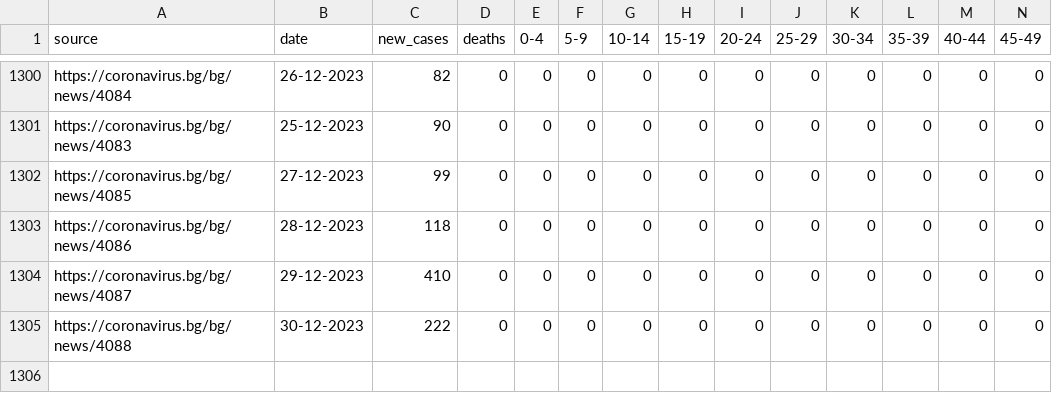
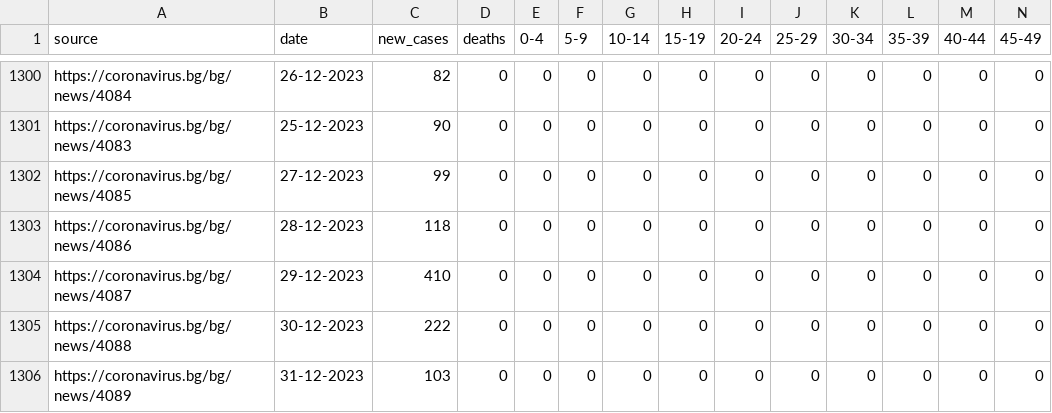
Before and after one commit to georgethebeatle/scrapecorona, a CSV file: covid.csv, drawn as a sheet; only a part is shown, gaps mark what is left out; rows hold the shown columns only; the diff names each change by its address in the sheet, - before the commit and + after, or states it on an @@ line.

Commit message:
Update data

```diff
--- a/covid.csv
+++ b/covid.csv
+row 1306: https://coronavirus.bg/bg/news/4089 | 31-12-2023 | 103 | 0 | 0 | 0 | 0 | 0 | 0 | 0 | 0 | 0 | 0 | 0
```
Also changed, not shown: 2 other files.
